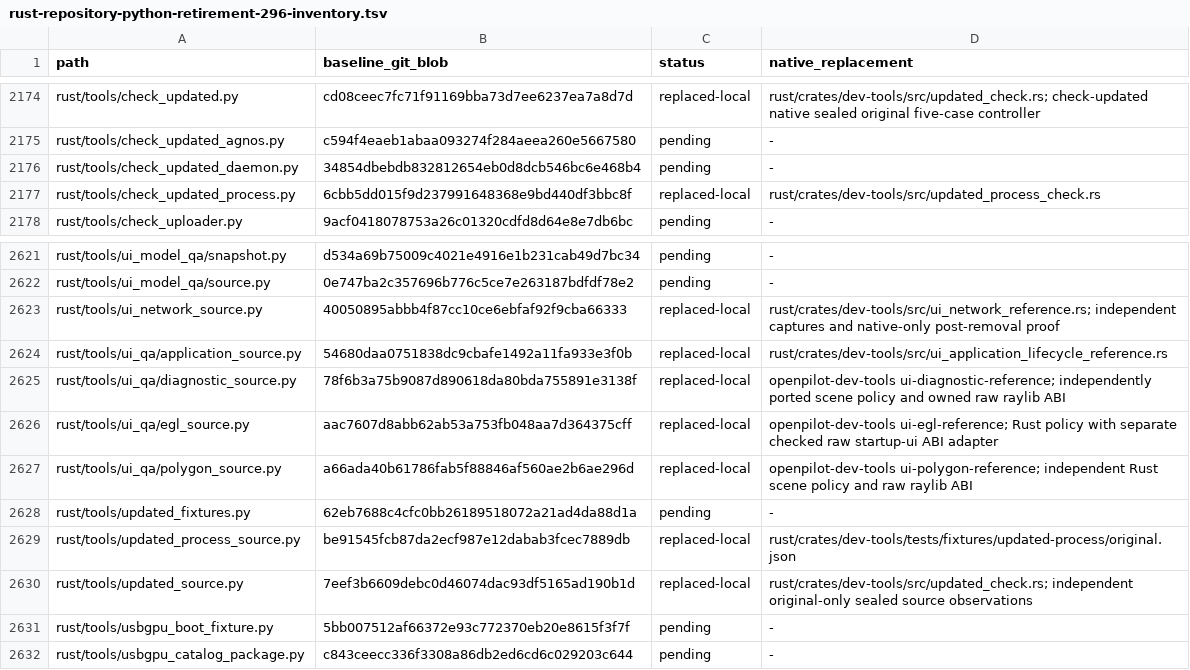
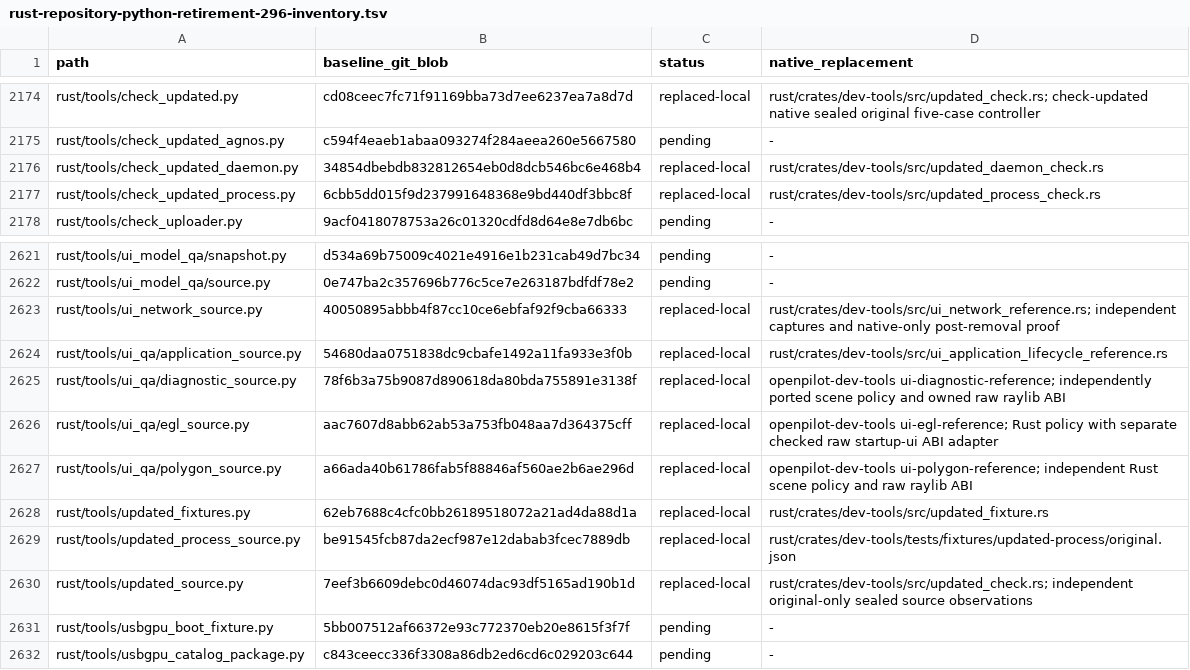
Before and after one commit to bin9208/openpilot-rust, a TSV file: docs/naver/rust-repository-python-retirement-296-inventory.tsv, drawn as a sheet; only a part is shown, gaps mark what is left out.

Commit message:
refactor: retire updater daemon Python checker and shared fixture helper (#296)

```diff
--- a/docs/naver/rust-repository-python-retirement-296-inventory.tsv
+++ b/docs/naver/rust-repository-python-retirement-296-inventory.tsv
@@ -2175,3 +2175,3 @@ rust/tools/check_updated.py	cd08ceec7fc71f91169bba73d7ee6237ea7a8d7d	replaced-lo
 rust/tools/check_updated_agnos.py	c594f4eaeb1abaa093274f284aeea260e5667580	pending	-
-rust/tools/check_updated_daemon.py	34854dbebdb832812654eb0d8dcb546bc6e468b4	pending	-
+rust/tools/check_updated_daemon.py	34854dbebdb832812654eb0d8dcb546bc6e468b4	replaced-local	rust/crates/dev-tools/src/updated_daemon_check.rs
 rust/tools/check_updated_process.py	6cbb5dd015f9d237991648368e9bd440df3bbc8f	replaced-local	rust/crates/dev-tools/src/updated_process_check.rs
@@ -2627,3 +2627,3 @@ rust/tools/ui_qa/egl_source.py	aac7607d8abb62ab53a753fb048aa7d364375cff	replaced
 rust/tools/ui_qa/polygon_source.py	a66ada40b61786fab5f88846af560ae2b6ae296d	replaced-local	openpilot-dev-tools ui-polygon-reference; independent Rust scene policy and raw raylib ABI
-rust/tools/updated_fixtures.py	62eb7688c4cfc0bb26189518072a21ad4da88d1a	pending	-
+rust/tools/updated_fixtures.py	62eb7688c4cfc0bb26189518072a21ad4da88d1a	replaced-local	rust/crates/dev-tools/src/updated_fixture.rs
 rust/tools/updated_process_source.py	be91545fcb87da2ecf987e12dabab3fcec7889db	replaced-local	rust/crates/dev-tools/tests/fixtures/updated-process/original.json
```
Also changed, not shown: 22 other files.
